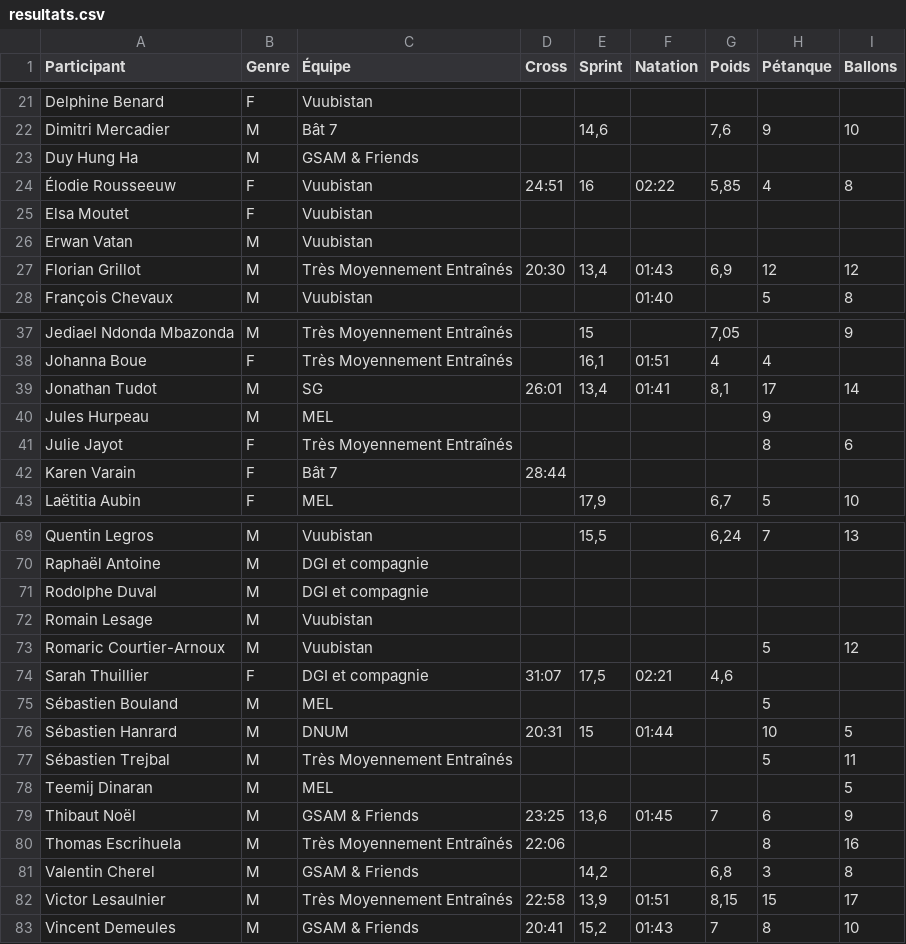
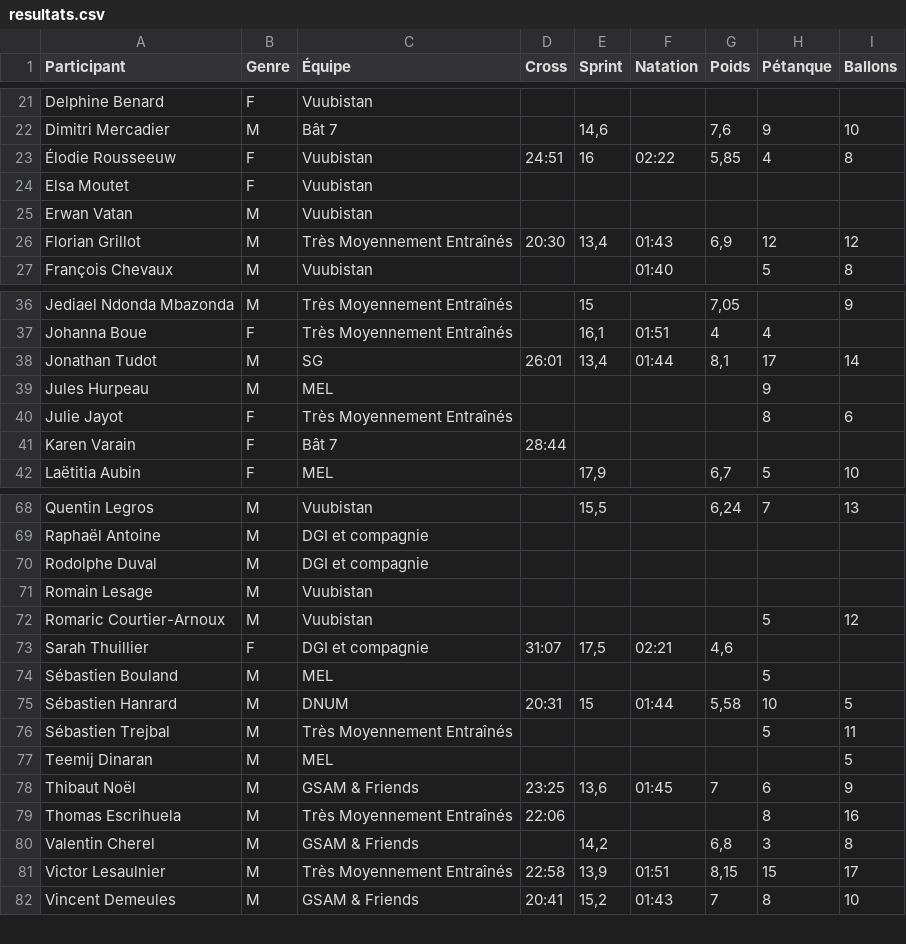
Before and after one commit to tescrihuela/olympiades, a CSV file: data/resultats.csv, drawn as a sheet; only a part is shown, gaps mark what is left out.

```diff
--- a/data/resultats.csv
+++ b/data/resultats.csv
@@ -22,3 +22,2 @@ Delphine Benard;F;Vuubistan;;;;;;
 Dimitri Mercadier;M;Bât 7;;14,6;;7,6;9;10
-Duy Hung Ha;M;GSAM & Friends;;;;;;
 Élodie Rousseeuw;F;Vuubistan;24:51;16;02:22;5,85;4;8
@@ -38,3 +37,3 @@ Jediael Ndonda Mbazonda;M;Très Moyennement Entraînés;;15;;7,05;;9
 Johanna Boue;F;Très Moyennement Entraînés;;16,1;01:51;4;4;
-Jonathan Tudot;M;SG;26:01;13,4;01:41;8,1;17;14
+Jonathan Tudot;M;SG;26:01;13,4;01:44;8,1;17;14
 Jules Hurpeau;M;MEL;;;;;9;
@@ -75,3 +74,3 @@ Sarah Thuillier;F;DGI et compagnie;31:07;17,5;02:21;4,6;;
 Sébastien Bouland;M;MEL;;;;;5;
-Sébastien Hanrard;M;DNUM;20:31;15;01:44;;10;5
+Sébastien Hanrard;M;DNUM;20:31;15;01:44;5,58;10;5
 Sébastien Trejbal;M;Très Moyennement Entraînés;;;;;5;11
```
Also changed, not shown: data/scores.csv, data/scores_equipes.csv.
